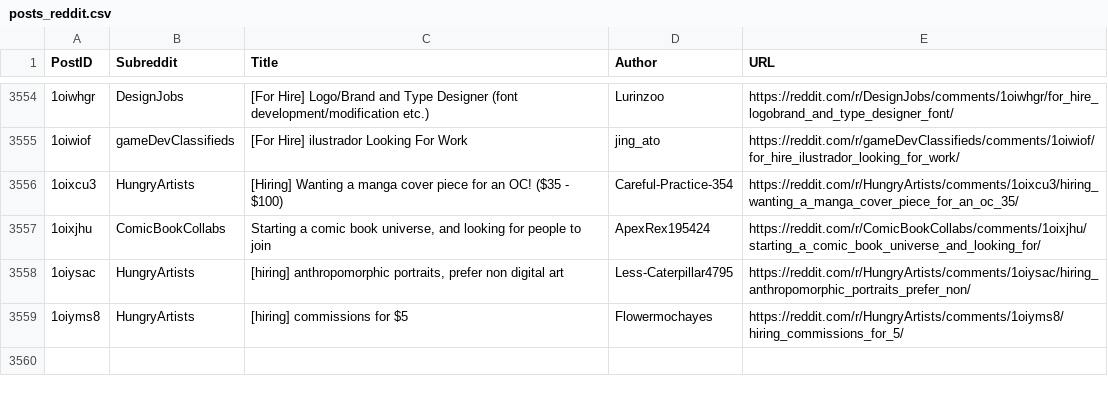
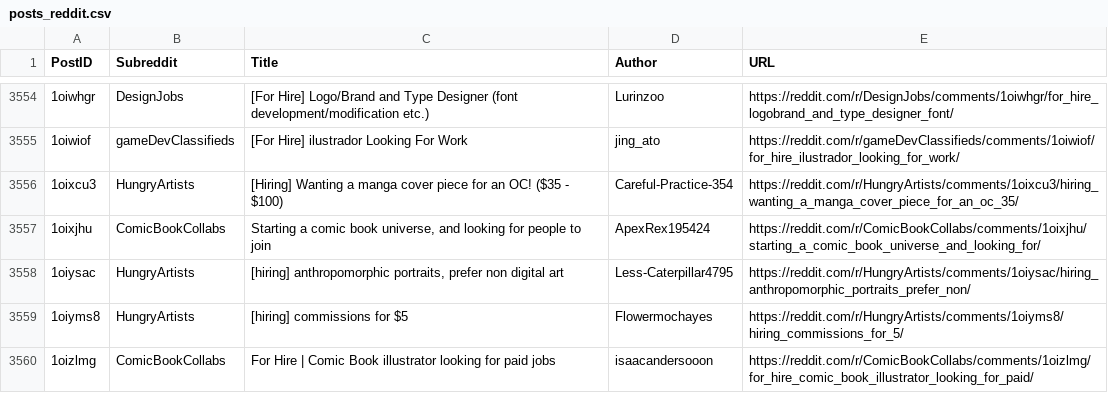
Before and after one commit to Jack0fcodes/LFA, a CSV file: posts_reddit.csv, drawn as a sheet; only a part is shown, gaps mark what is left out; the diff names each change by its address in the sheet, - before the commit and + after, or states it on an @@ line.

```diff
--- a/posts_reddit.csv
+++ b/posts_reddit.csv
+row 3560: 1oizlmg | ComicBookCollabs | For Hire | Comic Book illustrator looking for paid jobs | isaacandersooon | https://reddit.com/r/ComicBookCollabs/comments/1oizlmg/for_hire_comic_book_illustrator_looking_for_paid/
```
